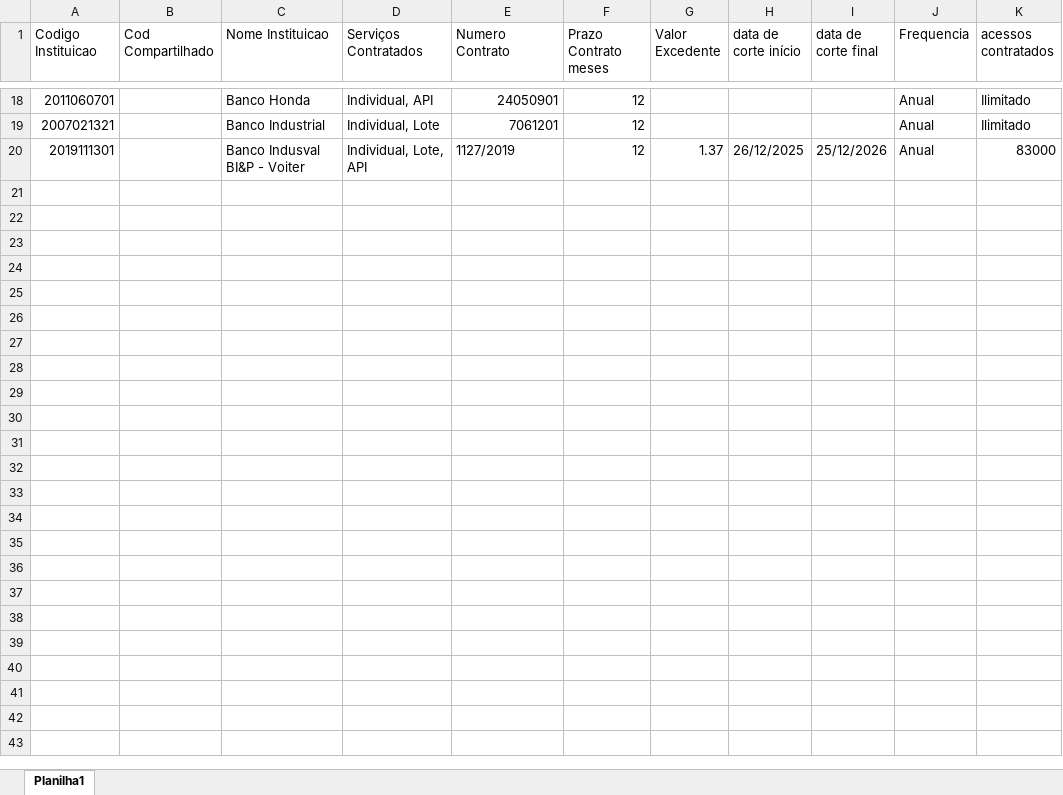
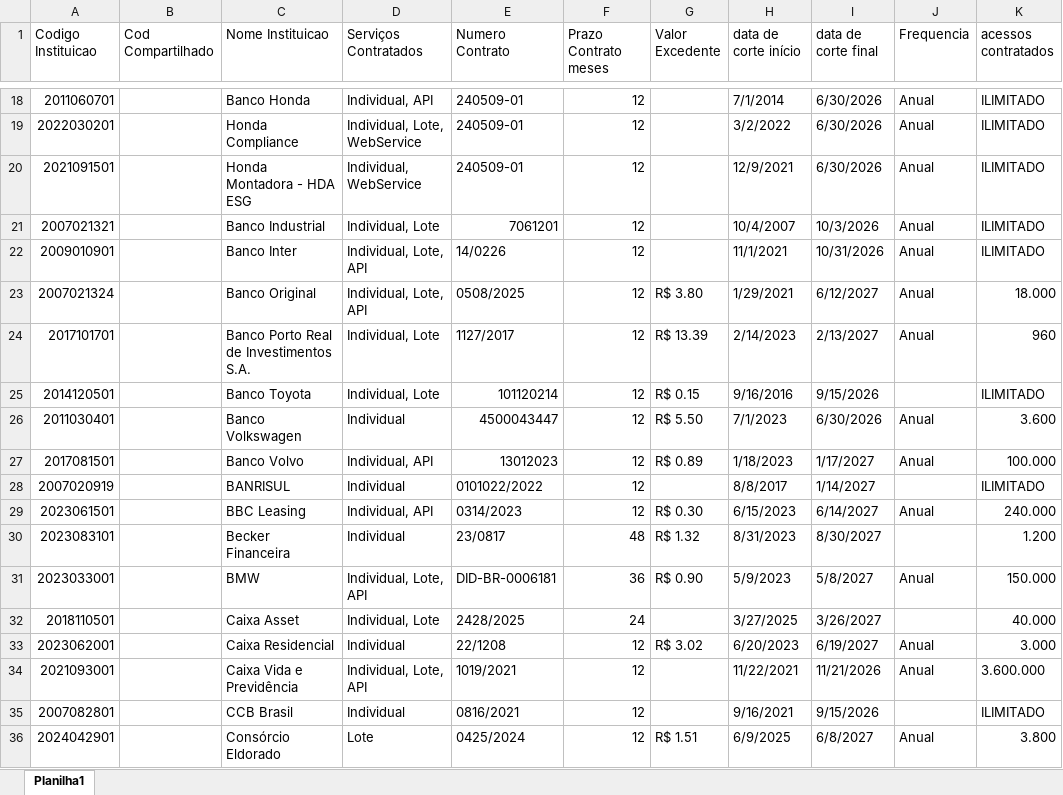
Before and after one commit to sandro-softon/poc-monitor-contrato, an Excel workbook: docs/Softon_Controle de acessos_clientes_VF.xlsx, sheet Planilha1, drawn as a sheet; only a part is shown, gaps mark what is left out; values as stored, in another font and other column widths than the file's, no cell formats; removed rows and columns are numbered as before the commit, all else as after; the diff covers the shown part only; the diff names each change by its address in the sheet, - before the commit and + after, or states it on an @@ line.

Commit message:
Atualização do arquivo de contratos

```diff
--- a/docs/Softon_Controle de acessos_clientes_VF.xlsx (sheet Planilha1)
+++ b/docs/Softon_Controle de acessos_clientes_VF.xlsx (sheet Planilha1)
-E18 (Numero Contrato): 24050901
+E18 (Numero Contrato): 240509-01
-H18 (data de corte início): (empty)
+H18 (data de corte início): 7/1/2014
-I18 (data de corte final): (empty)
+I18 (data de corte final): 6/30/2026
-K18 (acessos contratados): Ilimitado
+K18 (acessos contratados): ILIMITADO
+row 19: 2022030201 |  | Honda Compliance | Individual, Lote, WebService | 240509-01 | 12 |  | 3/2/2022 | 6/30/2026 | Anual | ILIMITADO
+row 20: 2021091501 |  | Honda Montadora - HDA ESG | Individual, WebService | 240509-01 | 12 |  | 12/9/2021 | 6/30/2026 | Anual | ILIMITADO
-H21 (data de corte início): (empty)
+H21 (data de corte início): 10/4/2007
-I21 (data de corte final): (empty)
+I21 (data de corte final): 10/3/2026
-K21 (acessos contratados): Ilimitado
+K21 (acessos contratados): ILIMITADO
-row 20: 2019111301 |  | Banco Indusval BI&P - Voiter | Individual, Lote, API | 1127/2019 | 12 | 1.37 | 26/12/2025 | 25/12/2026 | Anual | 83000
+row 22: 2009010901 |  | Banco Inter | Individual, Lote, API | 14/0226 | 12 |  | 11/1/2021 | 10/31/2026 | Anual | ILIMITADO
+row 23: 2007021324 |  | Banco Original | Individual, Lote, API | 0508/2025 | 12 | R$ 3.80 | 1/29/2021 | 6/12/2027 | Anual | 18.000
+row 24: 2017101701 |  | Banco Porto Real de Investimentos S.A. | Individual, Lote | 1127/2017 | 12 | R$ 13.39 | 2/14/2023 | 2/13/2027 | Anual | 960
+row 25: 2014120501 |  | Banco Toyota | Individual, Lote | 101120214 | 12 | R$ 0.15 | 9/16/2016 | 9/15/2026 |  | ILIMITADO
+row 26: 2011030401 |  | Banco Volkswagen | Individual | 4500043447 | 12 | R$ 5.50 | 7/1/2023 | 6/30/2026 | Anual | 3.600
+row 27: 2017081501 |  | Banco Volvo | Individual, API | 13012023 | 12 | R$ 0.89 | 1/18/2023 | 1/17/2027 | Anual | 100.000
+row 28: 2007020919 |  | BANRISUL | Individual | 0101022/2022 | 12 |  | 8/8/2017 | 1/14/2027 |  | ILIMITADO
+row 29: 2023061501 |  | BBC Leasing | Individual, API | 0314/2023 | 12 | R$ 0.30 | 6/15/2023 | 6/14/2027 | Anual | 240.000
+row 30: 2023083101 |  | Becker Financeira | Individual | 23/0817 | 48 | R$ 1.32 | 8/31/2023 | 8/30/2027 |  | 1.200
+row 31: 2023033001 |  | BMW | Individual, Lote, API | DID-BR-0006181 | 36 | R$ 0.90 | 5/9/2023 | 5/8/2027 | Anual | 150.000
+row 32: 2018110501 |  | Caixa Asset | Individual, Lote | 2428/2025 | 24 |  | 3/27/2025 | 3/26/2027 |  | 40.000
+row 33: 2023062001 |  | Caixa Residencial | Individual | 22/1208 | 12 | R$ 3.02 | 6/20/2023 | 6/19/2027 | Anual | 3.000
+row 34: 2021093001 |  | Caixa Vida e Previdência | Individual, Lote, API | 1019/2021 | 12 |  | 11/22/2021 | 11/21/2026 | Anual | 3.600.000
+row 35: 2007082801 |  | CCB Brasil | Individual | 0816/2021 | 12 |  | 9/16/2021 | 9/15/2026 |  | ILIMITADO
+row 36: 2024042901 |  | Consórcio Eldorado | Lote | 0425/2024 | 12 | R$ 1.51 | 6/9/2025 | 6/8/2027 | Anual | 3.800
```
Also changed, not shown: 42 added rows, 2 removed rows and 72 edited cells elsewhere in this sheet, cell formats.
